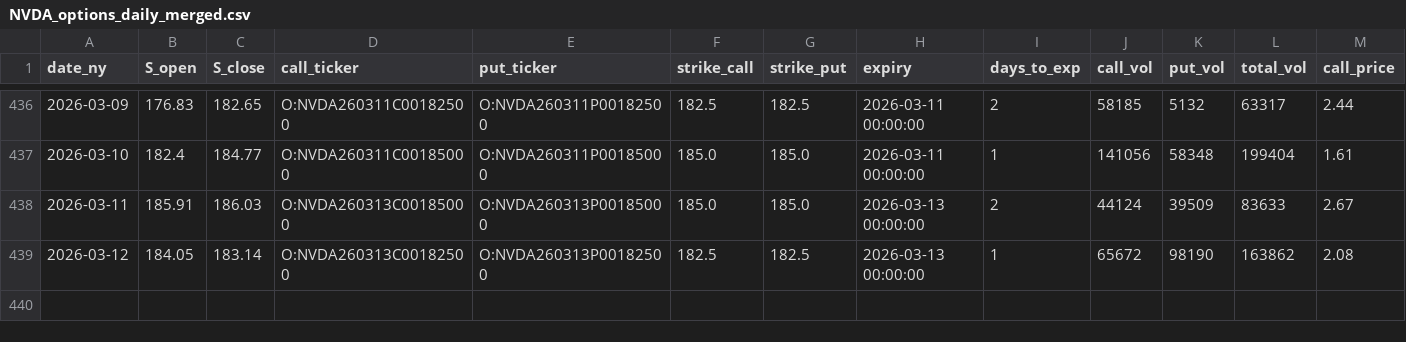
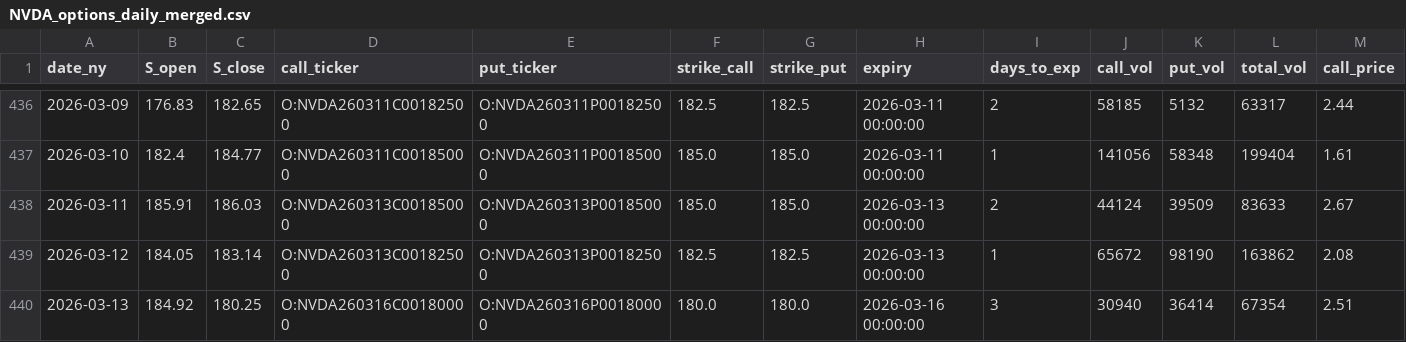
Before and after one commit to KieferOng/dispersion-trading, a CSV file: data2/NVDA_options_daily_merged.csv, drawn as a sheet; only a part is shown, gaps mark what is left out; rows hold the shown columns only; the diff names each change by its address in the sheet, - before the commit and + after, or states it on an @@ line.

```diff
--- a/data2/NVDA_options_daily_merged.csv
+++ b/data2/NVDA_options_daily_merged.csv
+row 440: 2026-03-13 | 184.92 | 180.25 | O:NVDA260316C00180000 | O:NVDA260316P00180000 | 180.0 | 180.0 | 2026-03-16 00:00:00 | 3 | 30940 | 36414 | 67354 | 2.51
```
Also changed, not shown: data2/AMZN_options_daily_merged.csv, data2/SPY_options_daily_merged.csv, 12 other files.
